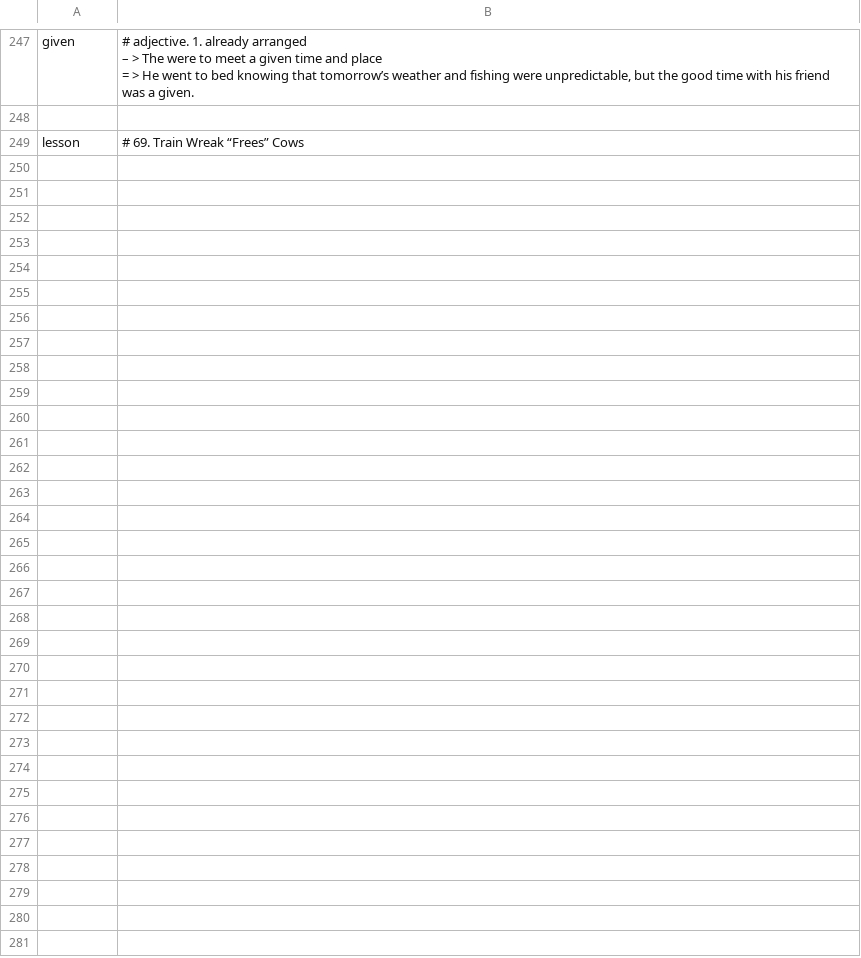
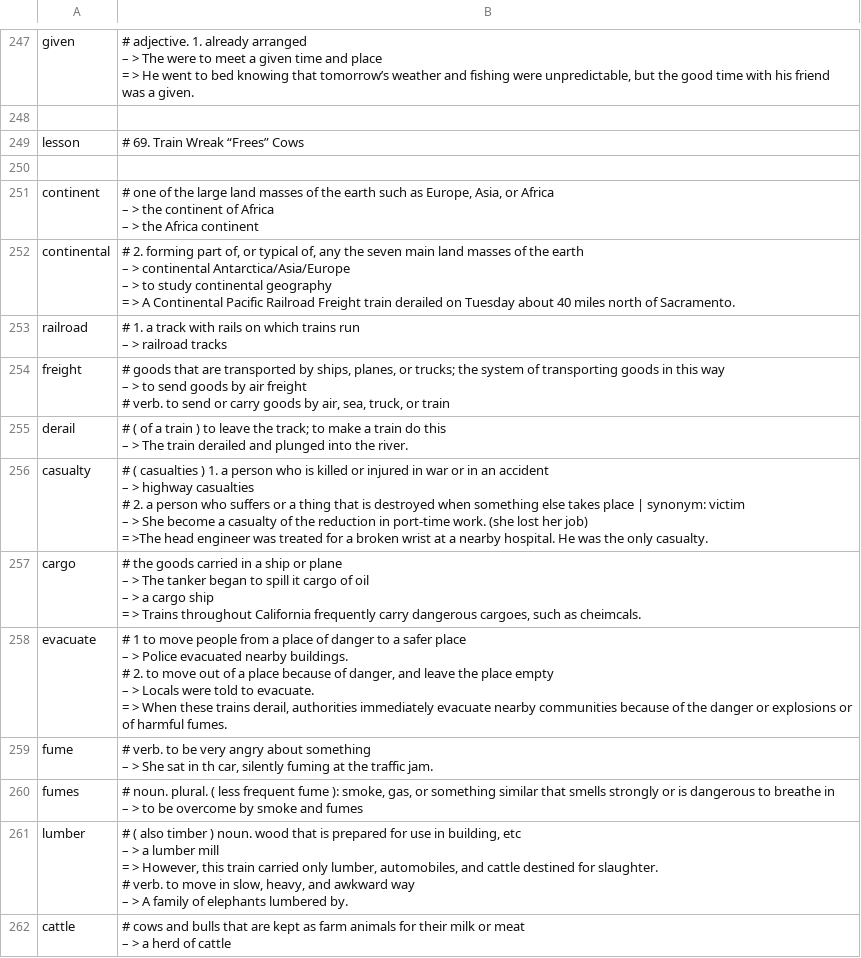
Before and after one commit to k-five/rong-chang-new-word, a CSV file: 12_intermeidate_2/for_intermeidate_2.2.csv, drawn as a sheet; only a part is shown, gaps mark what is left out; the diff covers the shown part only.

Commit message:
add lesson 69. Train Wreak "Frees" Coes

```diff
--- a/12_intermeidate_2/for_intermeidate_2.2.csv
+++ b/12_intermeidate_2/for_intermeidate_2.2.csv
@@ -682 +682,41 @@ given,"# adjective. 1. already arranged
 lesson,# 69. Train Wreak “Frees” Cows
+,
+continent,"# one of the large land masses of the earth such as Europe, Asia, or Africa
+– > the continent of Africa
+– > the Africa continent"
+continental,"# 2. forming part of, or typical of, any the seven main land masses of the earth
+– > continental Antarctica/Asia/Europe
+– > to study continental geography
+= > A Continental Pacific Railroad Freight train derailed on Tuesday about 40 miles north of Sacramento."
+railroad,"# 1. a track with rails on which trains run
+– > railroad tracks"
+freight ,"# goods that are transported by ships, planes, or trucks; the system of transporting goods in this way
+– > to send goods by air freight
+# verb. to send or carry goods by air, sea, truck, or train"
+derail,"# ( of a train ) to leave the track; to make a train do this
+– > The train derailed and plunged into the river."
+casualty,"# ( casualties ) 1. a person who is killed or injured in war or in an accident
+– > highway casualties
+# 2. a person who suffers or a thing that is destroyed when something else takes place | synonym: victim
+– > She become a casualty of the reduction in port-time work. (she lost her job)
+= >The head engineer was treated for a broken wrist at a nearby hospital. He was the only casualty."
+cargo,"# the goods carried in a ship or plane
+– > The tanker began to spill it cargo of oil
+– > a cargo ship
+= > Trains throughout California frequently carry dangerous cargoes, such as cheimcals."
+evacuate ,"# 1 to move people from a place of danger to a safer place
+– > Police evacuated nearby buildings.
+# 2. to move out of a place because of danger, and leave the place empty
+– > Locals were told to evacuate.
+= > When these trains derail, authorities immediately evacuate nearby communities because of the danger or explosions or of harmful fumes."
+fume,"# verb. to be very angry about something
+– > She sat in th car, silently fuming at the traffic jam."
+fumes,"# noun. plural. ( less frequent fume ): smoke, gas, or something similar that smells strongly or is dangerous to breathe in
+– > to be overcome by smoke and fumes"
+lumber,"# ( also timber ) noun. wood that is prepared for use in building, etc
+– > a lumber mill
+= > However, this train carried only lumber, automobiles, and cattle destined for slaughter.
+# verb. to move in slow, heavy, and awkward way
+– > A family of elephants lumbered by."
+cattle,"# cows and bulls that are kept as farm animals for their milk or meat
+– > a herd of cattle"
```
Also changed, not shown: 13 added rows elsewhere in this file.
